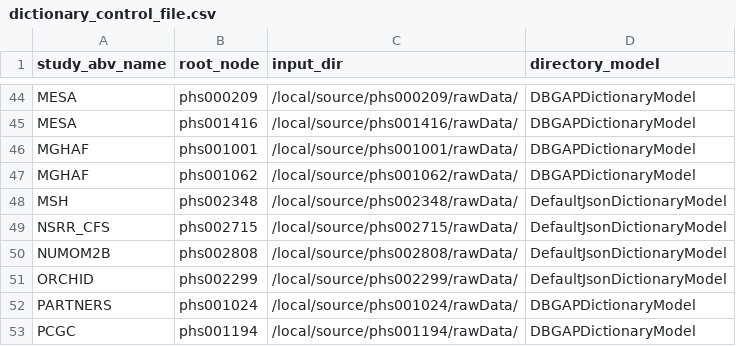
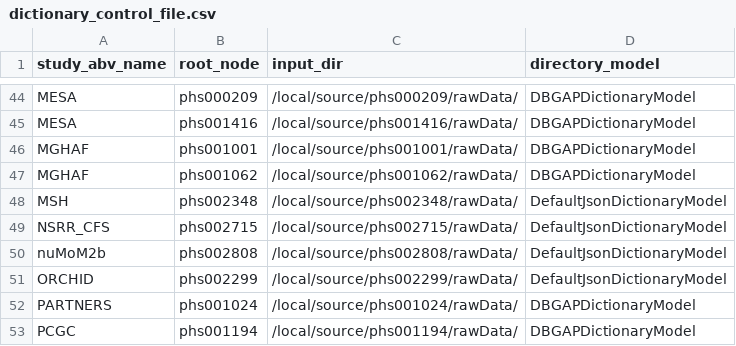
Before and after one commit to hms-dbmi/pic-sure-search-prototype, a CSV file: tagging/configs/dictionary_control_file.csv, drawn as a sheet; only a part is shown, gaps mark what is left out.

Commit message:
Update dictionary_control_file.csv
update for nuMoM2b

```diff
--- a/tagging/configs/dictionary_control_file.csv
+++ b/tagging/configs/dictionary_control_file.csv
@@ -49,3 +49,3 @@ MSH,phs002348,/local/source/phs002348/rawData/,DefaultJsonDictionaryModel
 NSRR_CFS,phs002715,/local/source/phs002715/rawData/,DefaultJsonDictionaryModel
-NUMOM2B,phs002808,/local/source/phs002808/rawData/,DefaultJsonDictionaryModel
+nuMoM2b,phs002808,/local/source/phs002808/rawData/,DefaultJsonDictionaryModel
 ORCHID,phs002299,/local/source/phs002299/rawData/,DefaultJsonDictionaryModel
```
